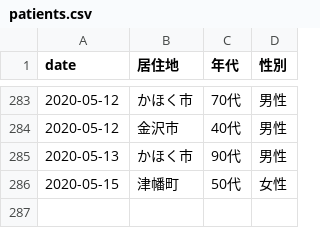
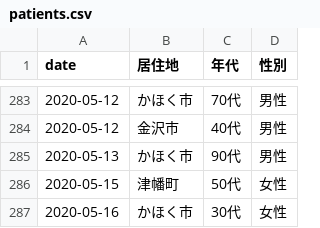
Before and after one commit to Retsuki/covid19-ishikawa-scraper, a CSV file: src/downloads/patients_data/patients.csv, drawn as a sheet; only a part is shown, gaps mark what is left out.

```diff
--- a/src/downloads/patients_data/patients.csv
+++ b/src/downloads/patients_data/patients.csv
@@ -287 +287,2 @@ date,居住地,年代,性別
 2020-05-15,津幡町,50代,女性
+2020-05-16,かほく市,30代,女性
```
Also changed, not shown: src/downloads/final_data/total.csv, src/downloads/residence_pacients/total.csv, 2 other files.
